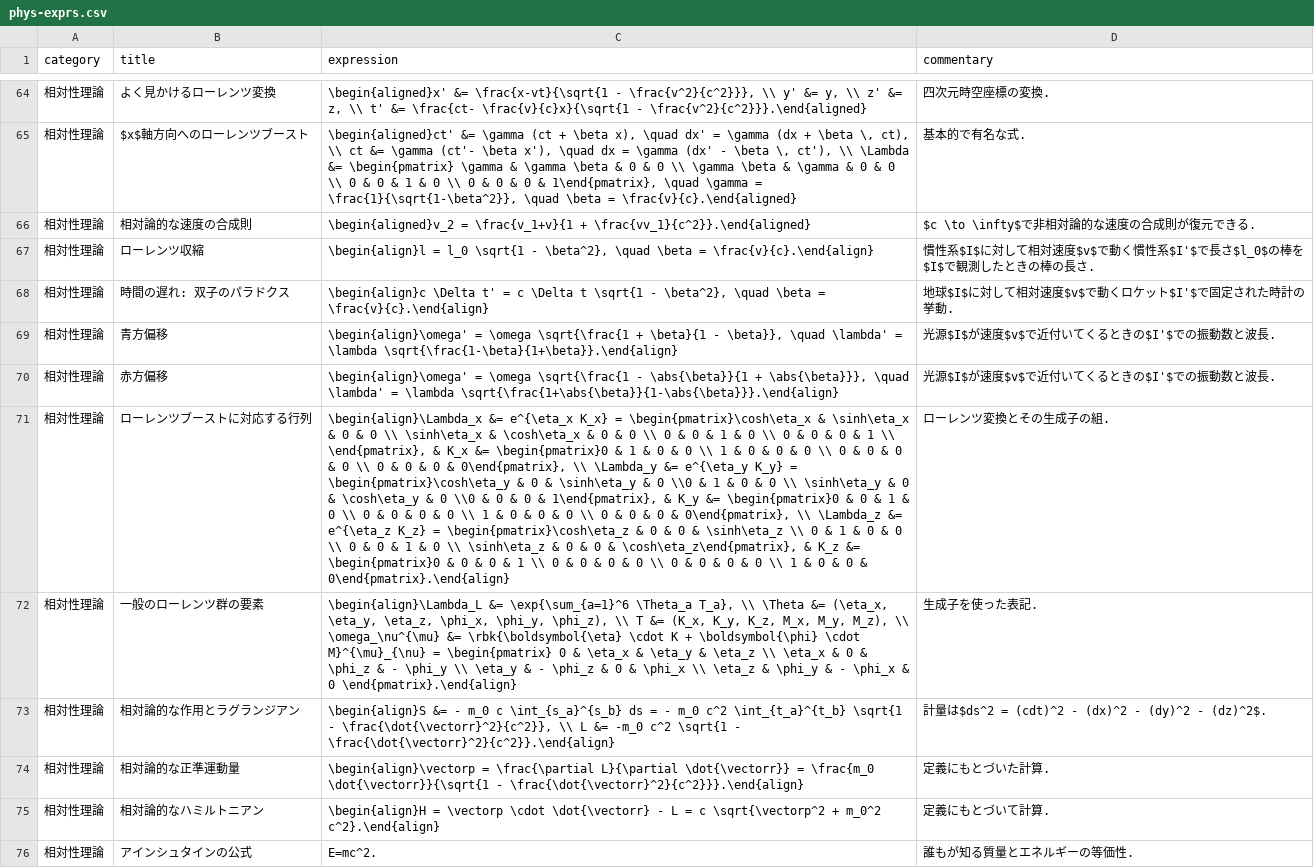
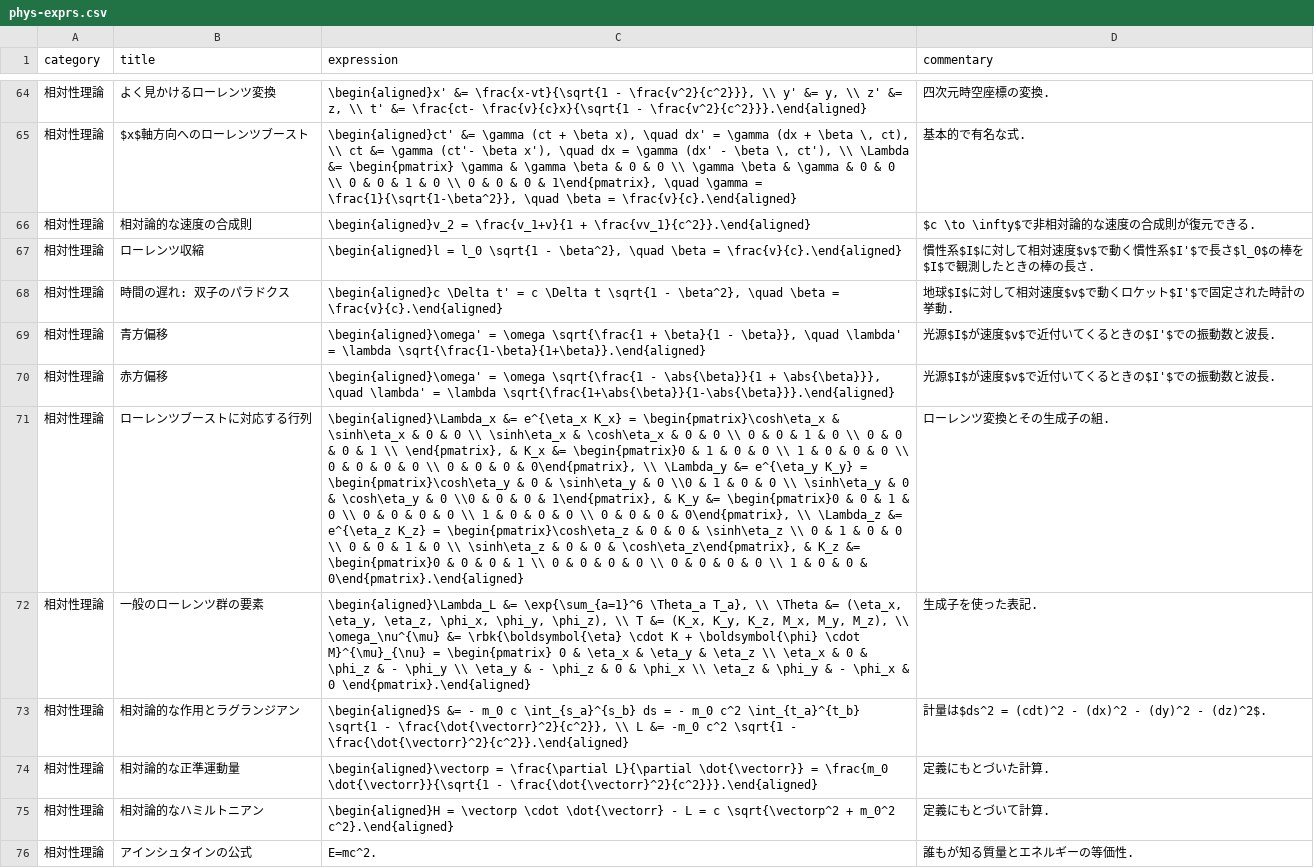
Before and after one commit to phasetr/vocmem, a CSV file: scripts/phys-exprs.csv, drawn as a sheet; only a part is shown, gaps mark what is left out; the diff covers the shown part only; the diff names each change by its address in the sheet, - before the commit and + after, or states it on an @@ line.

```diff
--- a/scripts/phys-exprs.csv
+++ b/scripts/phys-exprs.csv
-C67 (expression): \begin{align}l = l_0 \sqrt{1 - \beta^2}, \quad \beta = \frac{v}{c}.\end{align}
+C67 (expression): \begin{aligned}l = l_0 \sqrt{1 - \beta^2}, \quad \beta = \frac{v}{c}.\end{aligned}
-C68 (expression): \begin{align}c \Delta t' = c \Delta t \sqrt{1 - \beta^2}, \quad \beta = \frac{v}{c}.\end{align}
+C68 (expression): \begin{aligned}c \Delta t' = c \Delta t \sqrt{1 - \beta^2}, \quad \beta = \frac{v}{c}.\end{aligned}
-C69 (expression): \begin{align}\omega' = \omega \sqrt{\frac{1 + \beta}{1 - \beta}}, \quad \lambda' = \lambda \sqrt{\frac{1-\beta}{1+\beta}}.\end{align}
+C69 (expression): \begin{aligned}\omega' = \omega \sqrt{\frac{1 + \beta}{1 - \beta}}, \quad \lambda' = \lambda \sqrt{\frac{1-\beta}{1+\beta}}.\end{aligned}
-C70 (expression): \begin{align}\omega' = \omega \sqrt{\frac{1 - \abs{\beta}}{1 + \abs{\beta}}}, \quad \lambda' = \lambda \sqrt{\frac{1+\abs{\beta}}{1-\abs{\beta}}}.\end{align}
+C70 (expression): \begin{aligned}\omega' = \omega \sqrt{\frac{1 - \abs{\beta}}{1 + \abs{\beta}}}, \quad \lambda' = \lambda \sqrt{\frac{1+\abs{\beta}}{1-\abs{\beta}}}.\end{aligned}
-C71 (expression): \begin{align}\Lambda_x &= e^{\eta_x K_x} = \begin{pmatrix}\cosh\eta_x & \sinh\eta_x & 0 & 0 \\ \sinh\eta_x & \cosh\eta_x & 0 & 0 \\ 0 & 0 & 1 & 0 \\ 0 & 0 & 0 & 1 \\ \end{pmatrix}, & K_x &= \begin{pmatrix}0 & 1 & 0 & 0 \\ 1 & 0 & 0 & 0 \\ 0 & 0 & 0 & 0 \\ 0 & 0 & 0 & 0\end{pmatrix}, \\ \Lambda_y &= e^{\eta_y K_y} = \begin{pmatrix}\cosh\eta_y & 0 & \sinh\eta_y & 0 \\0 & 1 & 0 & 0 \\ \sinh\eta_y & 0 & \cosh\eta_y & 0 \\0 & 0 & 0 & 1\end{pmatrix}, & K_y &= \begin{pmatrix}0 & 0 & 1 & 0 \\ 0 & 0 & 0 & 0 \\ 1 & 0 & 0 & 0 \\ 0 & 0 & 0 & 0\end{pmatrix}, \\ \Lambda_z &= e^{\eta_z K_z} = \begin{pmatrix}\cosh\eta_z & 0 & 0 & \sinh\eta_z \\ 0 & 1 & 0 & 0 \\ 0 & 0 & 1 & 0 \\ \sinh\eta_z & 0 & 0 & \cosh\eta_z\end{pmatrix}, & K_z &= \begin{pmatrix}0 & 0 & 0 & 1 \\ 0 & 0 & 0 & 0 \\ 0 & 0 & 0 & 0 \\ 1 & 0 & 0 & 0\end{pmatrix}.\end{align}
+C71 (expression): \begin{aligned}\Lambda_x &= e^{\eta_x K_x} = \begin{pmatrix}\cosh\eta_x & \sinh\eta_x & 0 & 0 \\ \sinh\eta_x & \cosh\eta_x & 0 & 0 \\ 0 & 0 & 1 & 0 \\ 0 & 0 & 0 & 1 \\ \end{pmatrix}, & K_x &= \begin{pmatrix}0 & 1 & 0 & 0 \\ 1 & 0 & 0 & 0 \\ 0 & 0 & 0 & 0 \\ 0 & 0 & 0 & 0\end{pmatrix}, \\ \Lambda_y &= e^{\eta_y K_y} = \begin{pmatrix}\cosh\eta_y & 0 & \sinh\eta_y & 0 \\0 & 1 & 0 & 0 \\ \sinh\eta_y & 0 & \cosh\eta_y & 0 \\0 & 0 & 0 & 1\end{pmatrix}, & K_y &= \begin{pmatrix}0 & 0 & 1 & 0 \\ 0 & 0 & 0 & 0 \\ 1 & 0 & 0 & 0 \\ 0 & 0 & 0 & 0\end{pmatrix}, \\ \Lambda_z &= e^{\eta_z K_z} = \begin{pmatrix}\cosh\eta_z & 0 & 0 & \sinh\eta_z \\ 0 & 1 & 0 & 0 \\ 0 & 0 & 1 & 0 \\ \sinh\eta_z & 0 & 0 & \cosh\eta_z\end{pmatrix}, & K_z &= \begin{pmatrix}0 & 0 & 0 & 1 \\ 0 & 0 & 0 & 0 \\ 0 & 0 & 0 & 0 \\ 1 & 0 & 0 & 0\end{pmatrix}.\end{aligned}
-C72 (expression): \begin{align}\Lambda_L &= \exp{\sum_{a=1}^6 \Theta_a T_a}, \\ \Theta &= (\eta_x, \eta_y, \eta_z, \phi_x, \phi_y, \phi_z), \\ T &= (K_x, K_y, K_z, M_x, M_y, M_z), \\ \omega_\nu^{\mu} &= \rbk{\boldsymbol{\eta} \cdot K + \boldsymbol{\phi} \cdot M}^{\mu}_{\nu} = \begin{pmatrix} 0 & \eta_x & \eta_y & \eta_z \\ \eta_x & 0 & \phi_z & - \phi_y \\ \eta_y & - \phi_z & 0 & \phi_x \\ \eta_z & \phi_y & - \phi_x & 0 \end{pmatrix}.\end{align}
+C72 (expression): \begin{aligned}\Lambda_L &= \exp{\sum_{a=1}^6 \Theta_a T_a}, \\ \Theta &= (\eta_x, \eta_y, \eta_z, \phi_x, \phi_y, \phi_z), \\ T &= (K_x, K_y, K_z, M_x, M_y, M_z), \\ \omega_\nu^{\mu} &= \rbk{\boldsymbol{\eta} \cdot K + \boldsymbol{\phi} \cdot M}^{\mu}_{\nu} = \begin{pmatrix} 0 & \eta_x & \eta_y & \eta_z \\ \eta_x & 0 & \phi_z & - \phi_y \\ \eta_y & - \phi_z & 0 & \phi_x \\ \eta_z & \phi_y & - \phi_x & 0 \end{pmatrix}.\end{aligned}
-C73 (expression): \begin{align}S &= - m_0 c \int_{s_a}^{s_b} ds = - m_0 c^2 \int_{t_a}^{t_b} \sqrt{1 - \frac{\dot{\vectorr}^2}{c^2}}, \\ L &= -m_0 c^2 \sqrt{1 - \frac{\dot{\vectorr}^2}{c^2}}.\end{align}
+C73 (expression): \begin{aligned}S &= - m_0 c \int_{s_a}^{s_b} ds = - m_0 c^2 \int_{t_a}^{t_b} \sqrt{1 - \frac{\dot{\vectorr}^2}{c^2}}, \\ L &= -m_0 c^2 \sqrt{1 - \frac{\dot{\vectorr}^2}{c^2}}.\end{aligned}
-C74 (expression): \begin{align}\vectorp = \frac{\partial L}{\partial \dot{\vectorr}} = \frac{m_0 \dot{\vectorr}}{\sqrt{1 - \frac{\dot{\vectorr}^2}{c^2}}}.\end{align}
+C74 (expression): \begin{aligned}\vectorp = \frac{\partial L}{\partial \dot{\vectorr}} = \frac{m_0 \dot{\vectorr}}{\sqrt{1 - \frac{\dot{\vectorr}^2}{c^2}}}.\end{aligned}
-C75 (expression): \begin{align}H = \vectorp \cdot \dot{\vectorr} - L = c \sqrt{\vectorp^2 + m_0^2 c^2}.\end{align}
+C75 (expression): \begin{aligned}H = \vectorp \cdot \dot{\vectorr} - L = c \sqrt{\vectorp^2 + m_0^2 c^2}.\end{aligned}
```
Also changed, not shown: 3 added rows and 17 edited cells elsewhere in this file, 4 other files.
